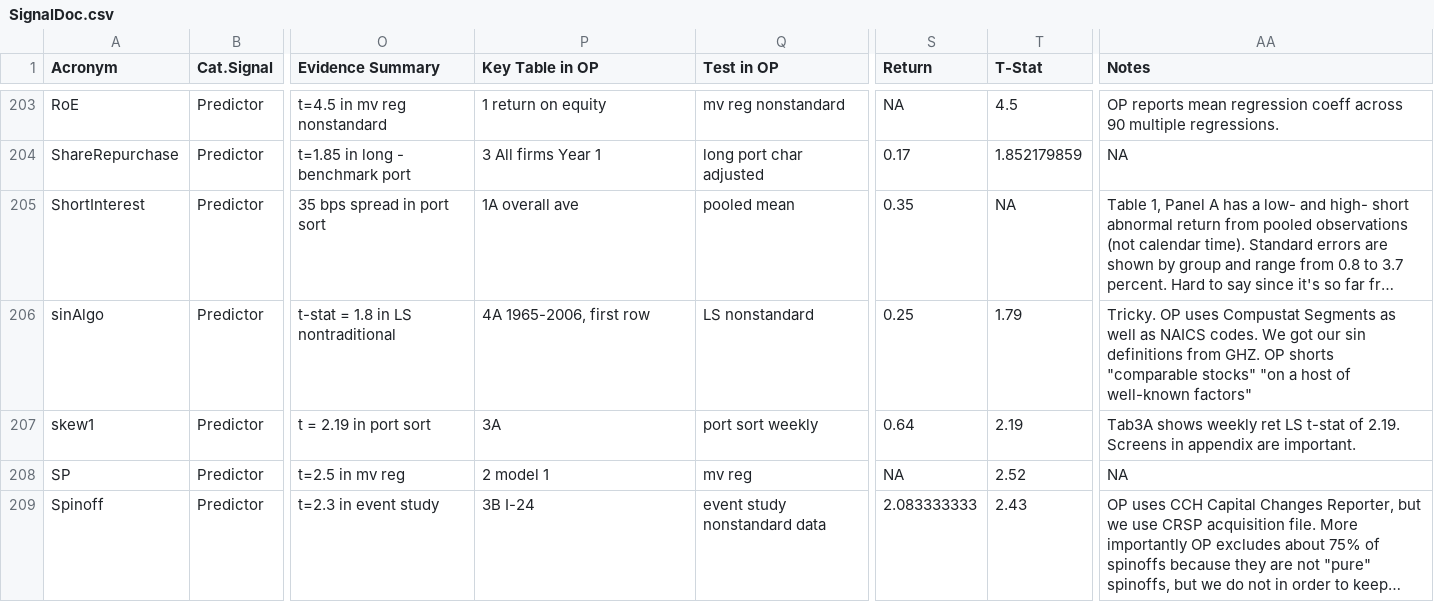
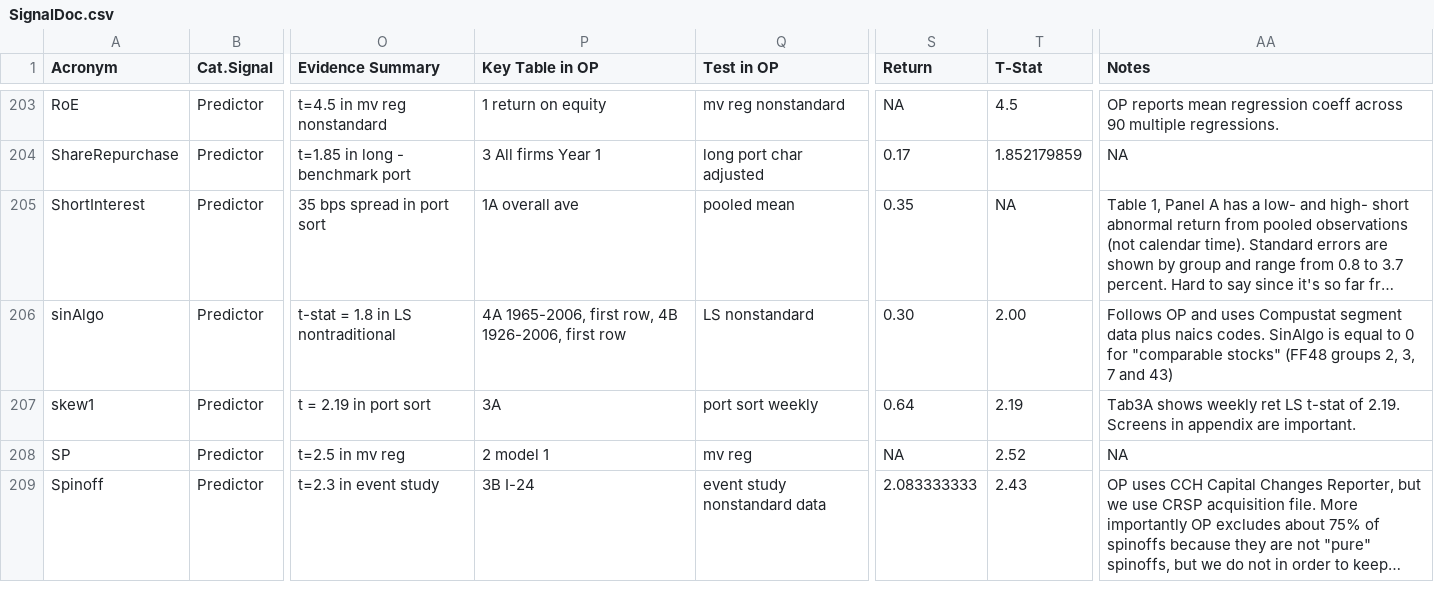
Before and after one commit to OpenSourceAP/CrossSection, a CSV file: SignalDoc.csv, drawn as a sheet; only a part is shown, gaps mark what is left out; long unchanged cells end in …; the diff names each change by its address in the sheet, - before the commit and + after, or states it on an @@ line.

Commit message:
Updates to description of sinAlgo

```diff
--- a/SignalDoc.csv
+++ b/SignalDoc.csv
-P206 (Key Table in OP): 4A 1965-2006, first row
+P206 (Key Table in OP): 4A 1965-2006, first row, 4B 1926-2006, first row
-S206 (Return): 0.25
+S206 (Return): 0.30
-T206 (T-Stat): 1.79
+T206 (T-Stat): 2.00
-AA206 (Notes): Tricky. OP uses Compustat Segments as well as NAICS codes. We got our sin definitions from GHZ. OP shorts "comparable stocks" "on a host of well-known factors"
+AA206 (Notes): Follows OP and uses Compustat segment data plus naics codes. SinAlgo is equal to 0 for "comparable stocks" (FF48 groups 2, 3, 7 and 43)
```
